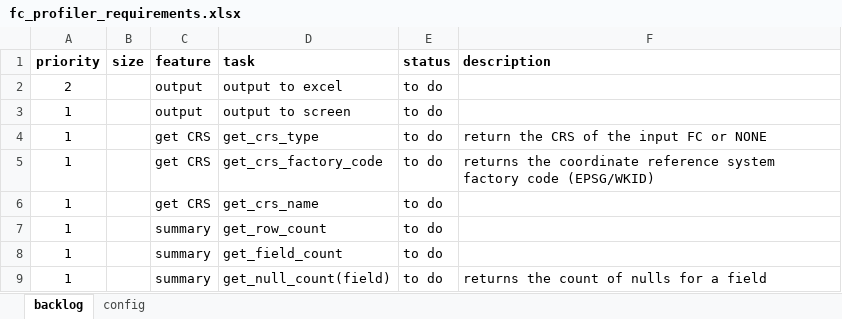
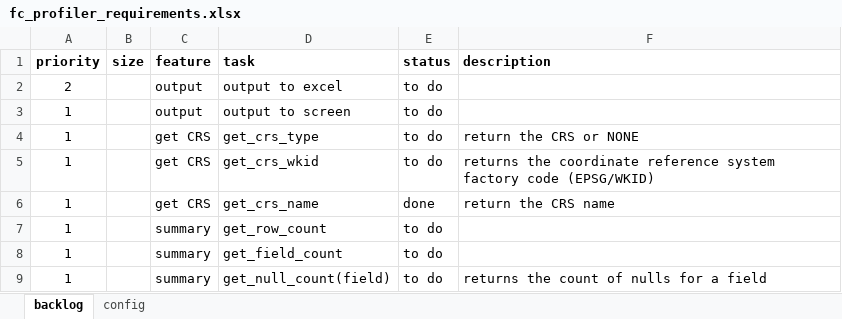
Before and after one commit to miczat/fc_profiler, an Excel workbook: fc_profiler_requirements.xlsx, sheet backlog, drawn as a sheet; values as stored, in another font and other column widths than the file's, no borders; the diff names each change by its address in the sheet, - before the commit and + after, or states it on an @@ line.

Commit message:
feat & refactor: CRS
Renamed the CRS test class to be more generic and include all CRS
description methods as seperate classes.

Addded tests for name and wkid.

```diff
--- a/fc_profiler_requirements.xlsx (sheet backlog)
+++ b/fc_profiler_requirements.xlsx (sheet backlog)
-F4 (description): return the CRS of the input FC or NONE
+F4 (description): return the CRS or NONE
-D5 (task): get_crs_factory_code
+D5 (task): get_crs_wkid
-E6 (status): to do
+E6 (status): done
-F6 (description): (empty)
+F6 (description): return the CRS name
```
Also changed, not shown: fc_profiler_tests.xlsx, 5 other files.
